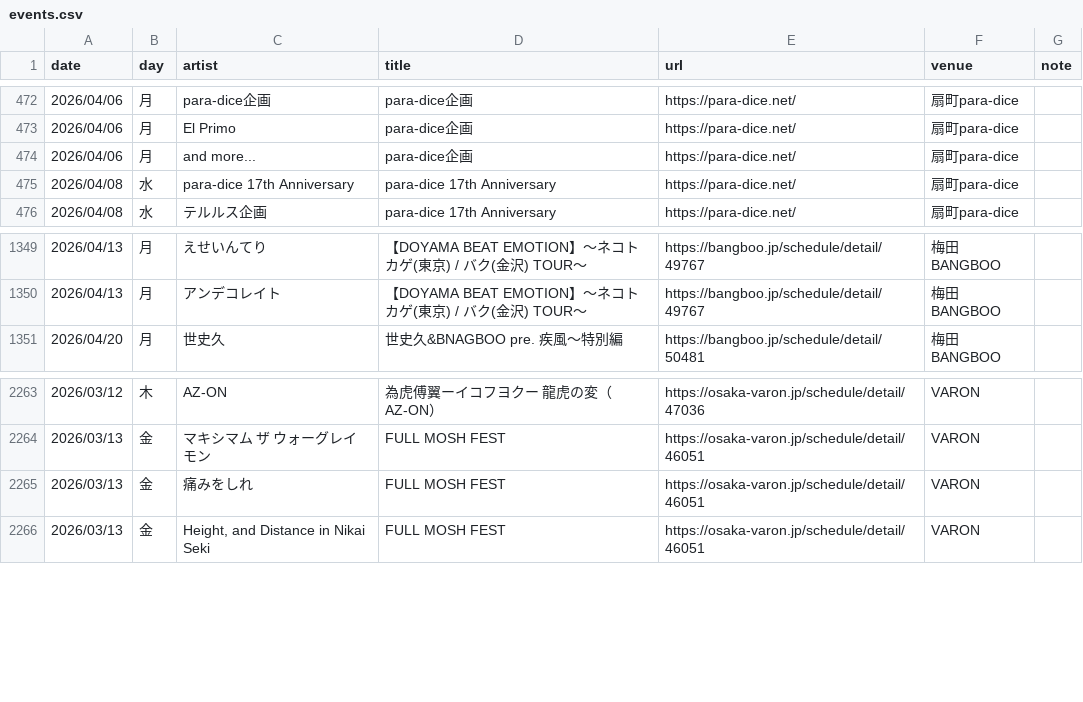
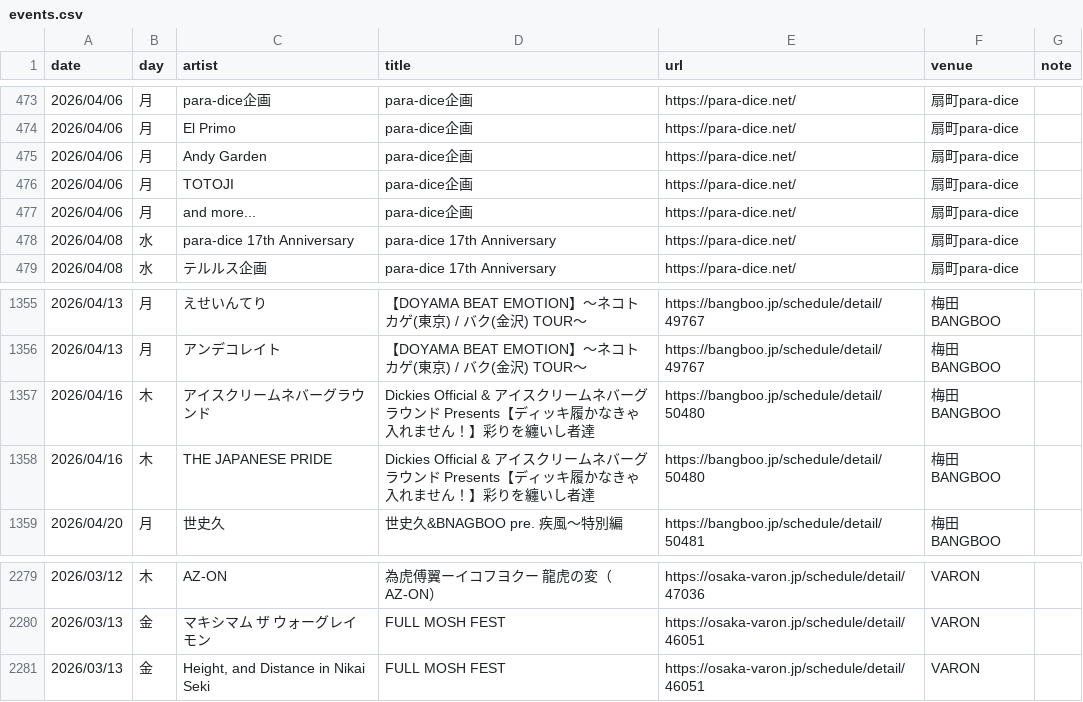
Before and after one commit to yoshitaka-ishizu/livesearch, a CSV file: backend/data/events.csv, drawn as a sheet; only a part is shown, gaps mark what is left out; removed rows and columns are numbered as before the commit, all else as after; the diff covers the shown part only; the diff names each change by its address in the sheet, - before the commit and + after, or states it on an @@ line.

```diff
--- a/backend/data/events.csv
+++ b/backend/data/events.csv
+row 475: 2026/04/06 | 月 | Andy Garden | para-dice企画 | https://para-dice.net/ | 扇町para-dice
+row 476: 2026/04/06 | 月 | TOTOJI | para-dice企画 | https://para-dice.net/ | 扇町para-dice
+row 1357: 2026/04/16 | 木 | アイスクリームネバーグラウンド | Dickies Official & アイスクリームネバーグラウンド Presents【ディッキ履かなきゃ入れません！】彩りを纏いし者達 | https://bangboo.jp/schedule/detail/50480 | 梅田BANGBOO
+row 1358: 2026/04/16 | 木 | THE JAPANESE PRIDE | Dickies Official & アイスクリームネバーグラウンド Presents【ディッキ履かなきゃ入れません！】彩りを纏いし者達 | https://bangboo.jp/schedule/detail/50480 | 梅田BANGBOO
-row 2265: 2026/03/13 | 金 | 痛みをしれ | FULL MOSH FEST | https://osaka-varon.jp/schedule/detail/46051 | VARON
```
Also changed, not shown: 13 added rows, 1 removed row and 5 edited cells elsewhere in this file, 1 other file.
